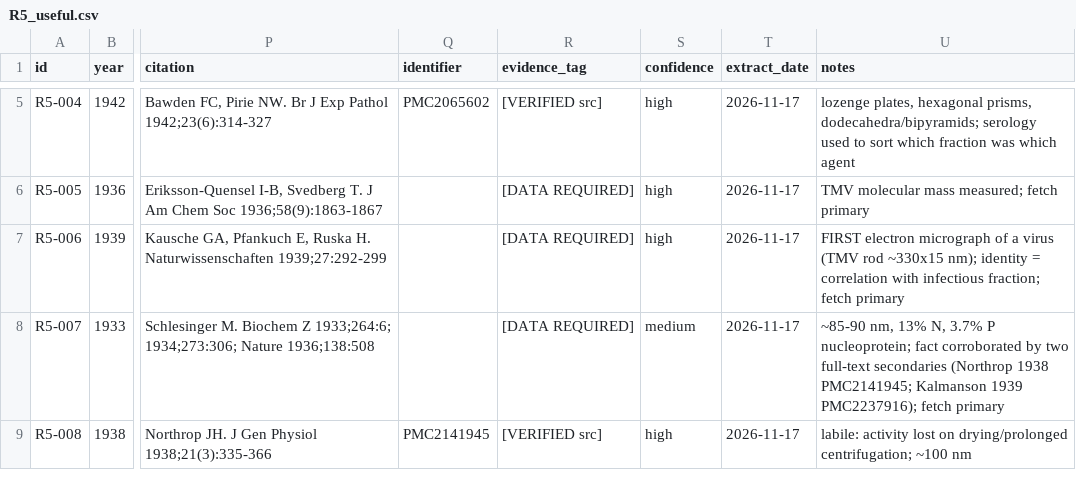
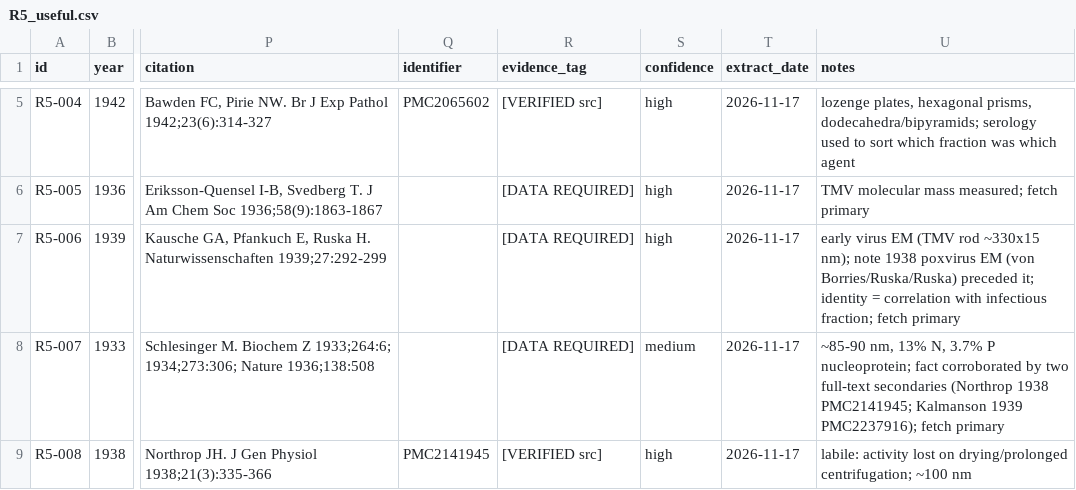
Before and after one commit to albert-mathews/serum-and-cytopathic-morphology, a CSV file: r5_precell_virus_purification_census/R5_useful.csv, drawn as a sheet; only a part is shown, gaps mark what is left out; the diff names each change by its address in the sheet, - before the commit and + after, or states it on an @@ line.

```diff
--- a/r5_precell_virus_purification_census/R5_useful.csv
+++ b/r5_precell_virus_purification_census/R5_useful.csv
-U7 (notes): FIRST electron micrograph of a virus (TMV rod ~330x15 nm); identity =…
+U7 (notes): early virus EM (TMV rod ~330x15 nm); note 1938 poxvirus EM (von Borries/Ruska/Ruska) preceded it; identity =…
```
Also changed, not shown: r5_precell_virus_purification_census/R5_screened.csv, 6 other files.
